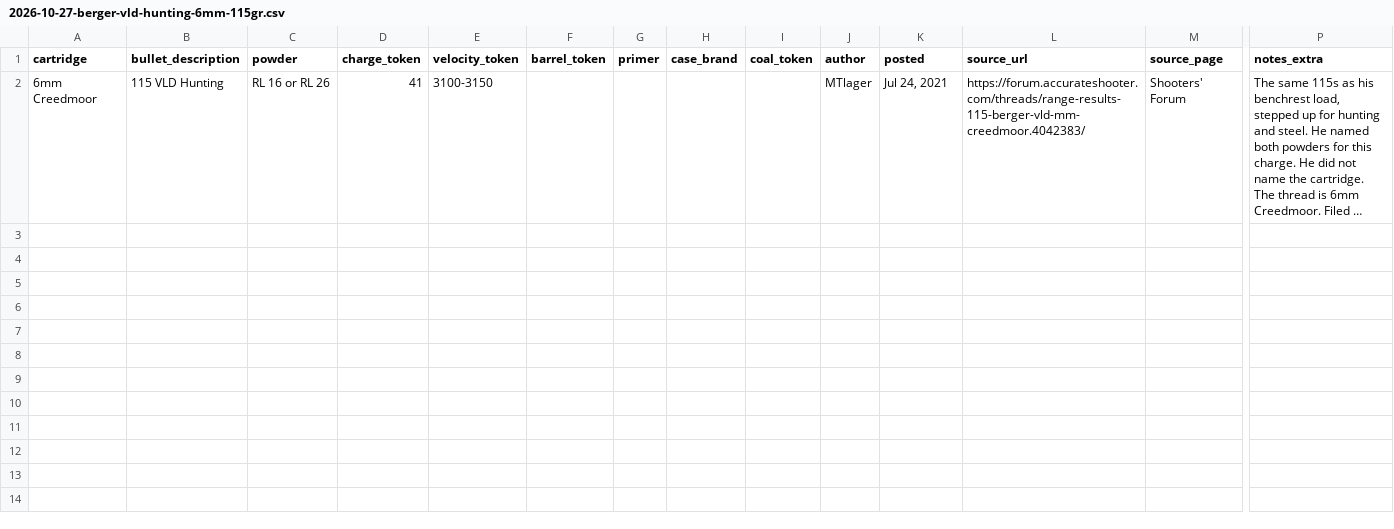
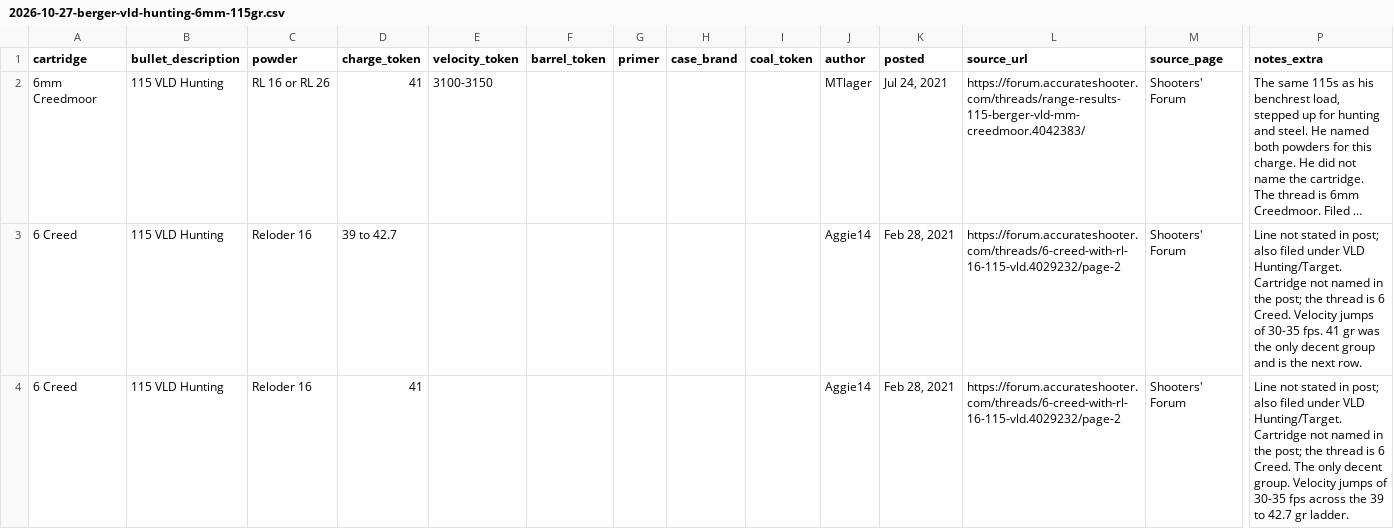
Before and after one commit to kevinlchristianson/Ballistic-Comparison-App, a CSV file: data/loads/inputs/2026-10-27-berger-vld-hunting-6mm-115gr.csv, drawn as a sheet; only a part is shown, gaps mark what is left out; long unchanged cells end in …; rows hold the shown columns only; the diff covers the shown part only; the diff names each change by its address in the sheet, - before the commit and + after, or states it on an @@ line.

```diff
--- a/data/loads/inputs/2026-10-27-berger-vld-hunting-6mm-115gr.csv
+++ b/data/loads/inputs/2026-10-27-berger-vld-hunting-6mm-115gr.csv
+row 3: 6 Creed | 115 VLD Hunting | Reloder 16 | 39 to 42.7 |  |  |  |  |  | Aggie14 | Feb 28, 2021 | https://forum.accurateshooter.com/threads/6-creed-with-rl-16-115-vld.4029232/page-2 | Shooters' Forum | Line not stated in post; also filed under VLD Hunting/Target. Cartridge not named in the post; the thread is 6 Creed. Velocity jumps of 30-35 fps. 41 gr was the only decent group and is the next row.
+row 4: 6 Creed | 115 VLD Hunting | Reloder 16 | 41 |  |  |  |  |  | Aggie14 | Feb 28, 2021 | https://forum.accurateshooter.com/threads/6-creed-with-rl-16-115-vld.4029232/page-2 | Shooters' Forum | Line not stated in post; also filed under VLD Hunting/Target. Cartridge not named in the post; the thread is 6 Creed. The only decent group. Velocity jumps of 30-35 fps across the 39 to 42.7 gr ladder.
```
Also changed, not shown: 6 added rows elsewhere in this file, data/loads/inputs/2026-10-27-berger-vld-hunting-65mm-130gr.csv, data/loads/inputs/2026-10-27-berger-vld-hunting-65mm-140gr.csv, 50 other files.
